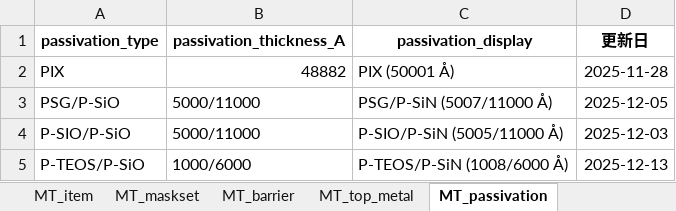
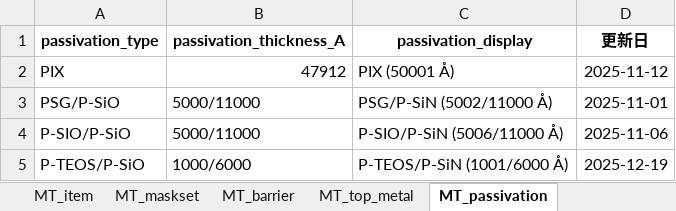
Before and after one commit to SimaAjiS/ghop-SSManager, an Excel workbook: backend/data/master_tables_dummy.xlsx, sheet MT_passivation, drawn as a sheet; values as stored, in another font and other column widths than the file's, no borders; the diff names each change by its address in the sheet, - before the commit and + after, or states it on an @@ line.

```diff
--- a/backend/data/master_tables_dummy.xlsx (sheet MT_passivation)
+++ b/backend/data/master_tables_dummy.xlsx (sheet MT_passivation)
-B2 (passivation_thickness_A): 48882
+B2 (passivation_thickness_A): 47912
-D2 (更新日): 2025-11-28
+D2 (更新日): 2025-11-12
-C3 (passivation_display): PSG/P-SiN (5007/11000 Å)
+C3 (passivation_display): PSG/P-SiN (5002/11000 Å)
-D3 (更新日): 2025-12-05
+D3 (更新日): 2025-11-01
-C4 (passivation_display): P-SIO/P-SiN (5005/11000 Å)
+C4 (passivation_display): P-SIO/P-SiN (5006/11000 Å)
-D4 (更新日): 2025-12-03
+D4 (更新日): 2025-11-06
-C5 (passivation_display): P-TEOS/P-SiN (1008/6000 Å)
+C5 (passivation_display): P-TEOS/P-SiN (1001/6000 Å)
-D5 (更新日): 2025-12-13
+D5 (更新日): 2025-12-19
```
Also changed, not shown: sheet MT_device, sheet MT_spec_sheet, sheet MT_maskset, sheet MT_elec_characteristic, sheet MT_esd, sheet MT_top_metal, 6 more sheets, backend/data/templates/specsheet_template.xlsx, 3 other files.
